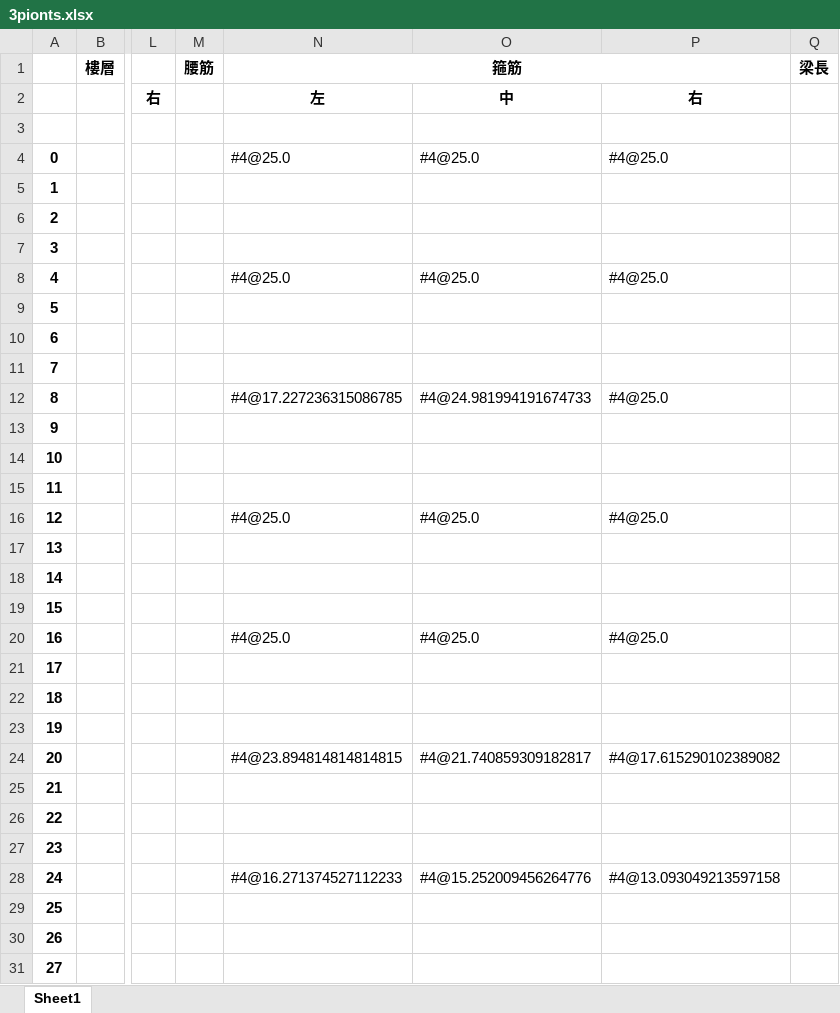
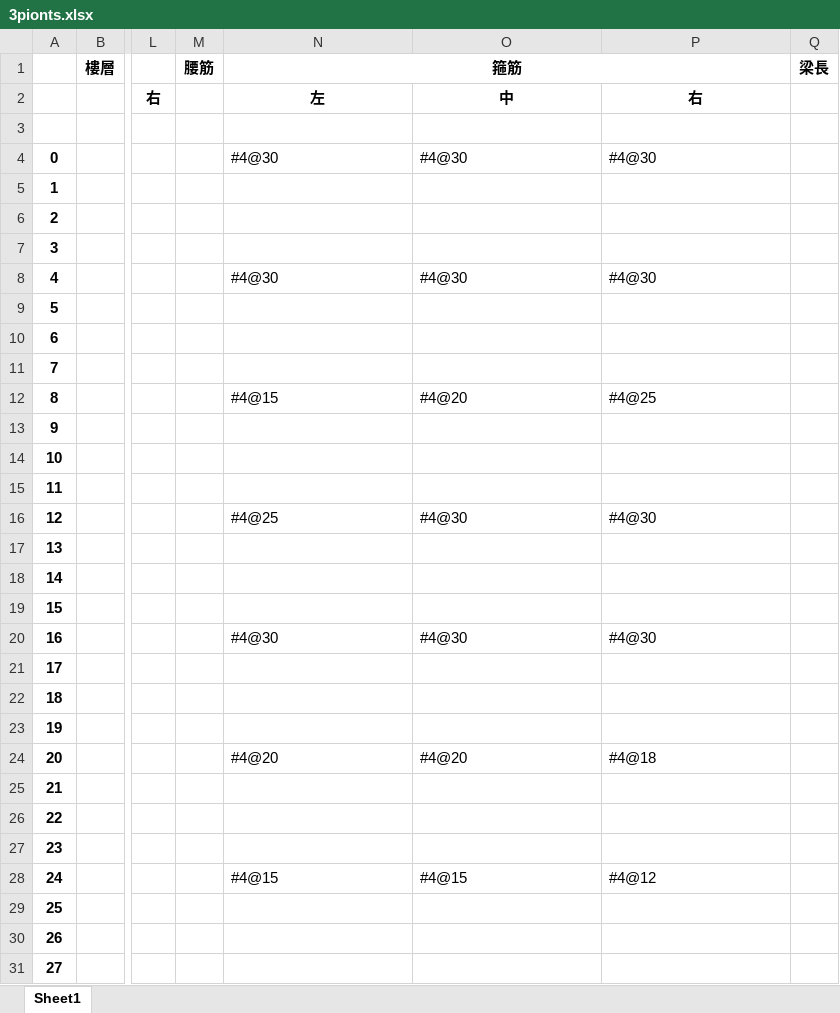
Before and after one commit to skyran1278/VbaProject, an Excel workbook: 20180126_SmartCut/20181025_Meeting/3pionts.xlsx, sheet Sheet1, drawn as a sheet; only a part is shown, gaps mark what is left out; values as stored, in another font and other column widths than the file's, no borders; the diff covers the shown part only; the diff names each change by its address in the sheet, - before the commit and + after, or states it on an @@ line.

Commit message:
meeting v

```diff
--- a/20180126_SmartCut/20181025_Meeting/3pionts.xlsx (sheet Sheet1)
+++ b/20180126_SmartCut/20181025_Meeting/3pionts.xlsx (sheet Sheet1)
-N4: #4@25.0
+N4: #4@30
-O4: #4@25.0
+O4: #4@30
-P4: #4@25.0
+P4: #4@30
-N8: #4@25.0
+N8: #4@30
-O8: #4@25.0
+O8: #4@30
-P8: #4@25.0
+P8: #4@30
-N12: #4@17.227236315086785
+N12: #4@15
-O12: #4@24.981994191674733
+O12: #4@20
-P12: #4@25.0
+P12: #4@25
-N16: #4@25.0
+N16: #4@25
-O16: #4@25.0
+O16: #4@30
-P16: #4@25.0
+P16: #4@30
-N20: #4@25.0
+N20: #4@30
-O20: #4@25.0
+O20: #4@30
-P20: #4@25.0
+P20: #4@30
-N24: #4@23.894814814814815
+N24: #4@20
-O24: #4@21.740859309182817
+O24: #4@20
-P24: #4@17.615290102389082
+P24: #4@18
-N28: #4@16.271374527112233
+N28: #4@15
-O28: #4@15.252009456264776
+O28: #4@15
-P28: #4@13.093049213597158
+P28: #4@12
```
Also changed, not shown: 1293 edited cells elsewhere in this sheet, 7 other files.
